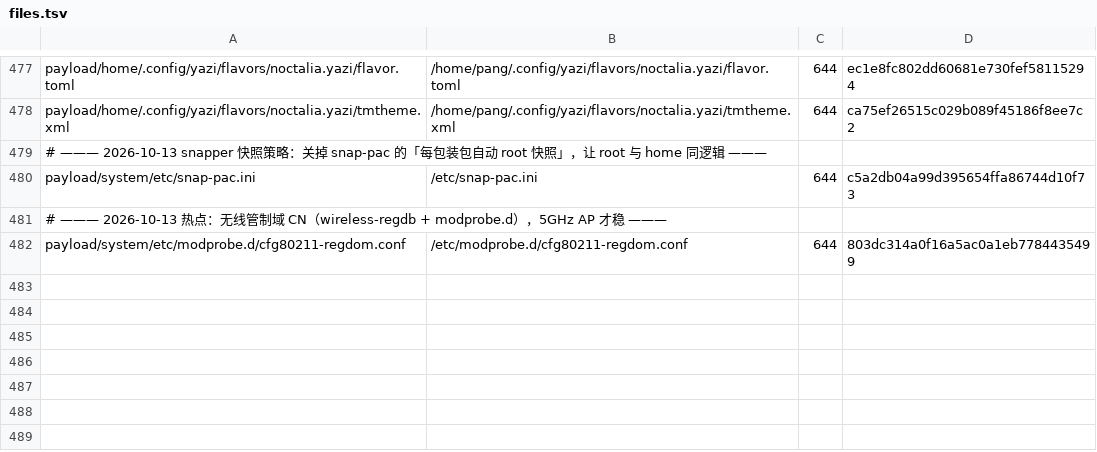
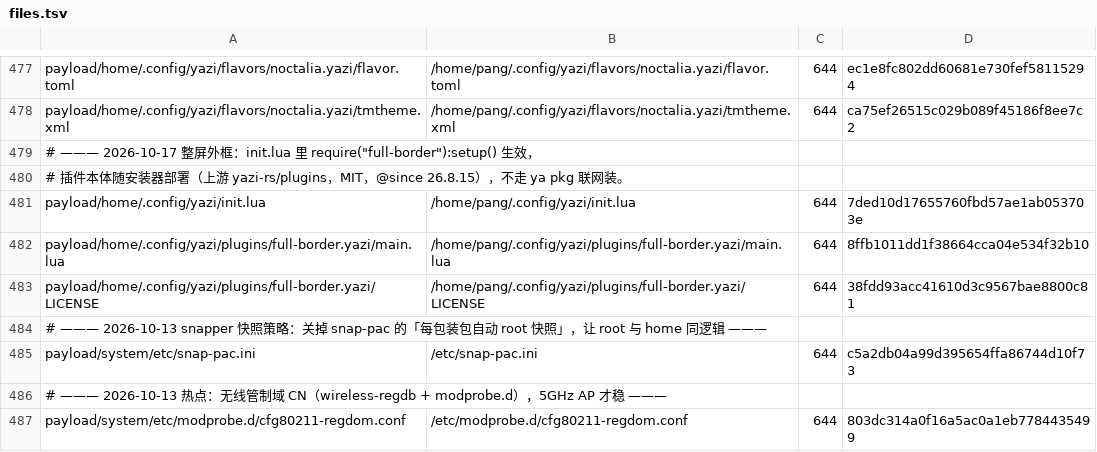
Before and after one commit to tjz123psh/arch-noctalia, a TSV file: manifests/files.tsv, drawn as a sheet; only a part is shown, gaps mark what is left out; the diff names each change by its address in the sheet, - before the commit and + after, or states it on an @@ line.

Commit message:
yazi：加整屏外框（full-border 插件随安装器部署，init.lua 里 setup），README/清单/测试计数同步

```diff
--- a/manifests/files.tsv
+++ b/manifests/files.tsv
+row 479: # ——— 2026-10-17 整屏外框：init.lua 里 require("full-border"):setup() 生效，
+row 480: # 插件本体随安装器部署（上游 yazi-rs/plugins，MIT，@since 26.8.15），不走 ya pkg 联网装。
+row 481: payload/home/.config/yazi/init.lua | /home/pang/.config/yazi/init.lua | 644 | 7ded10d17655760fbd57ae1ab053703e
+row 482: payload/home/.config/yazi/plugins/full-border.yazi/main.lua | /home/pang/.config/yazi/plugins/full-border.yazi/main.lua | 644 | 8ffb1011dd1f38664cca04e534f32b10
+row 483: payload/home/.config/yazi/plugins/full-border.yazi/LICENSE | /home/pang/.config/yazi/plugins/full-border.yazi/LICENSE | 644 | 38fdd93acc41610d3c9567bae8800c81
```
Also changed, not shown: 6 other files.
